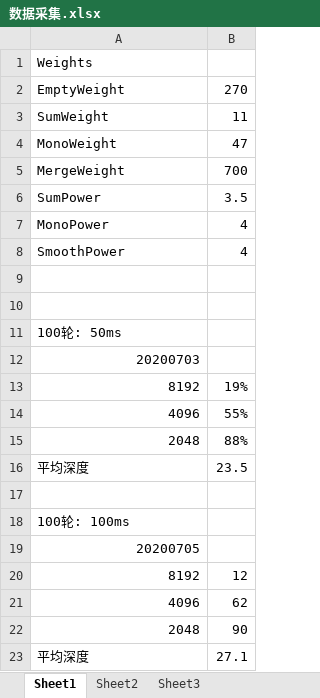
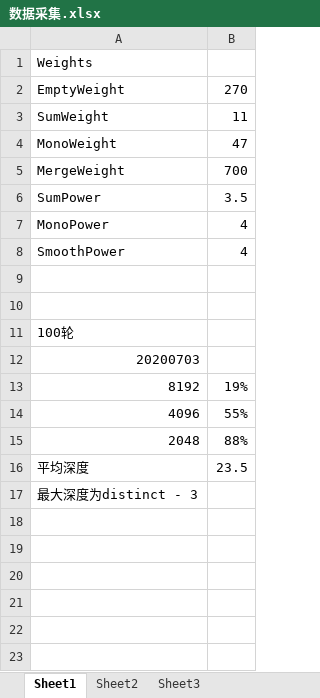
Before and after one commit to shichuchen/Project2048, an Excel workbook: 数据采集.xlsx, sheet Sheet1, drawn as a sheet; values as stored, in another font and other column widths than the file's, no borders; removed rows and columns are numbered as before the commit, all else as after; the diff names each change by its address in the sheet, - before the commit and + after, or states it on an @@ line.

```diff
--- a/数据采集.xlsx (sheet Sheet1)
+++ b/数据采集.xlsx (sheet Sheet1)
-A11: 100轮: 50ms
+A11: 100轮
-row 17: (empty)
-A17: 100轮: 100ms
+A17: 最大深度为distinct - 3
-row 19: 20200705
-row 20: 8192 | 12
-row 21: 4096 | 62
-row 22: 2048 | 90
-row 23: 平均深度 | 27.1
```
Also changed, not shown: 2 other files.
